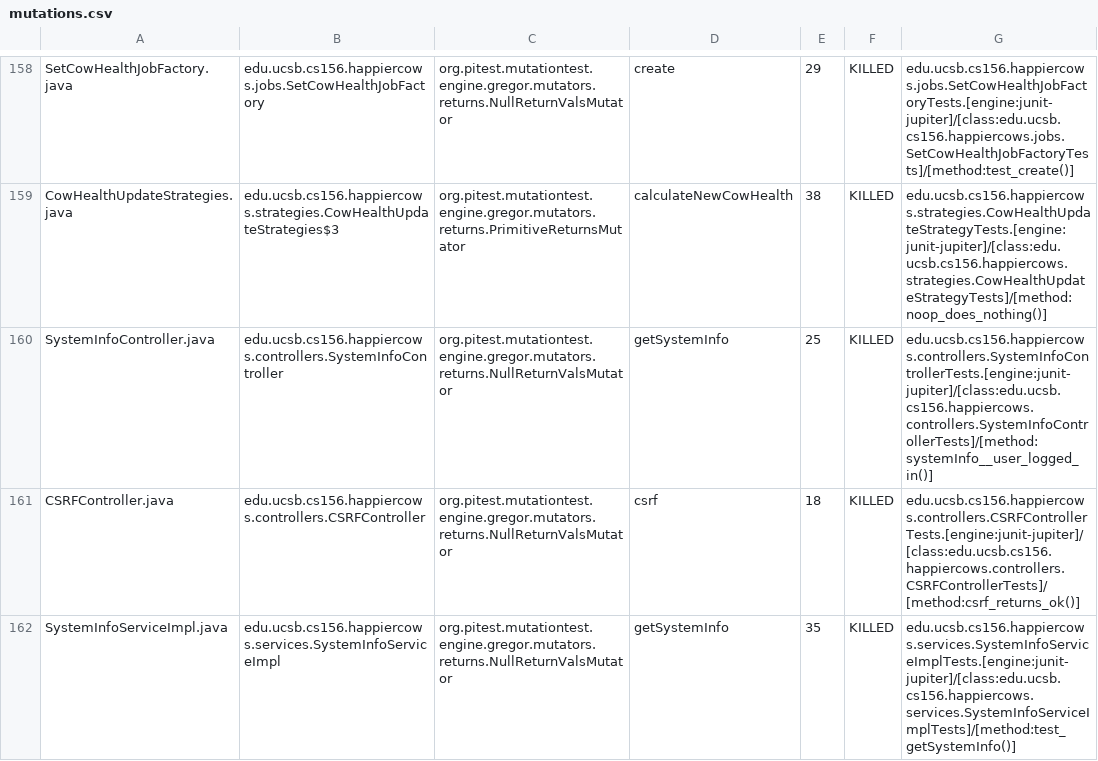
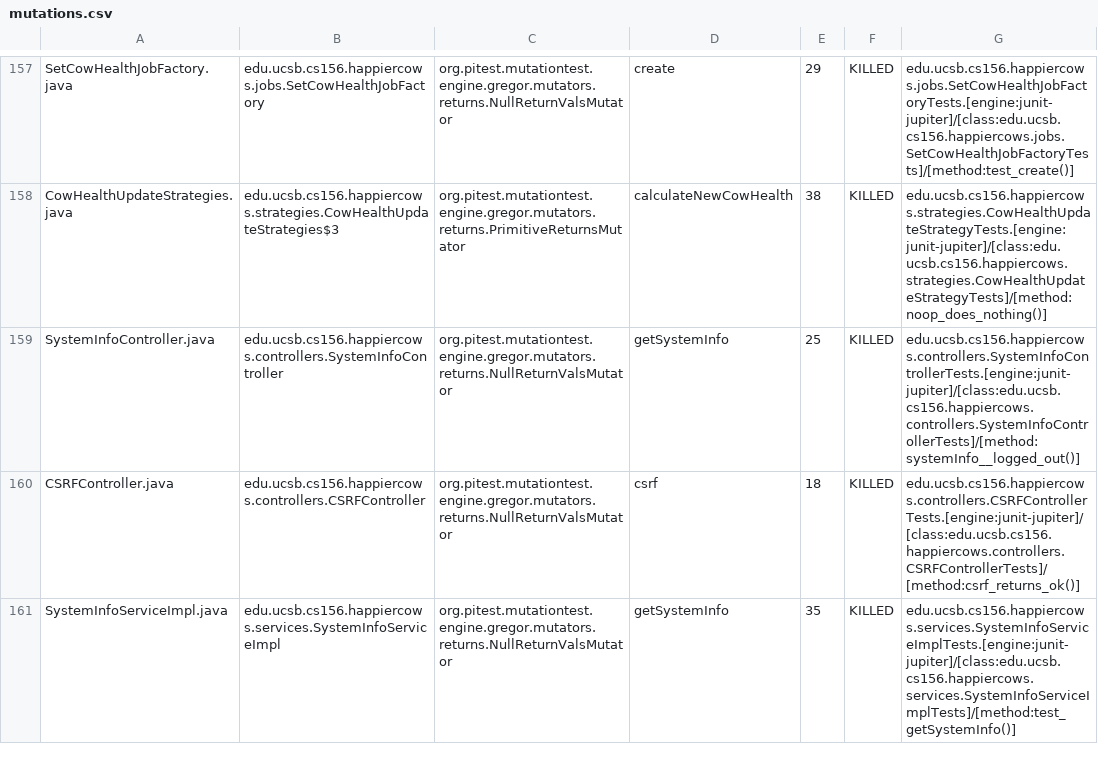
Before and after one commit to ucsb-cs156-s23/proj-happycows-s23-6pm-1, a CSV file: prs/46/pitest/mutations.csv, drawn as a sheet; only a part is shown, gaps mark what is left out; the diff covers the shown part only.

Commit message:
Deploying to gh-pages from @ ucsb-cs156-s23/proj-happycows-s23-6pm-1@4fc0245425c270757309737721659c1e5fd5cbc9 🚀

```diff
--- a/prs/46/pitest/mutations.csv
+++ b/prs/46/pitest/mutations.csv
@@ -159,3 +158,3 @@ SetCowHealthJobFactory.java,edu.ucsb.cs156.happiercows.jobs.SetCowHealthJobFacto
 CowHealthUpdateStrategies.java,edu.ucsb.cs156.happiercows.strategies.CowHealthUpdateStrategies$3,org.pitest.mutationtest.engine.gregor.mutators.returns.PrimitiveReturnsMutator,calculateNewCowHealth,38,KILLED,edu.ucsb.cs156.happiercows.strategies.CowHealthUpdateStrategyTests.[engine:junit-jupiter]/[class:edu.ucsb.cs156.happiercows.strategies.CowHealthUpdateStrategyTests]/[method:noop_does_nothing()]
-SystemInfoController.java,edu.ucsb.cs156.happiercows.controllers.SystemInfoController,org.pitest.mutationtest.engine.gregor.mutators.returns.NullReturnValsMutator,getSystemInfo,25,KILLED,edu.ucsb.cs156.happiercows.controllers.SystemInfoControllerTests.[engine:junit-jupiter]/[class:edu.ucsb.cs156.happiercows.controllers.SystemInfoControllerTests]/[method:systemInfo__user_logged_in()]
+SystemInfoController.java,edu.ucsb.cs156.happiercows.controllers.SystemInfoController,org.pitest.mutationtest.engine.gregor.mutators.returns.NullReturnValsMutator,getSystemInfo,25,KILLED,edu.ucsb.cs156.happiercows.controllers.SystemInfoControllerTests.[engine:junit-jupiter]/[class:edu.ucsb.cs156.happiercows.controllers.SystemInfoControllerTests]/[method:systemInfo__logged_out()]
 CSRFController.java,edu.ucsb.cs156.happiercows.controllers.CSRFController,org.pitest.mutationtest.engine.gregor.mutators.returns.NullReturnValsMutator,csrf,18,KILLED,edu.ucsb.cs156.happiercows.controllers.CSRFControllerTests.[engine:junit-jupiter]/[class:edu.ucsb.cs156.happiercows.controllers.CSRFControllerTests]/[method:csrf_returns_ok()]
```
Also changed, not shown: 1 removed row and 29 edited cells elsewhere in this file, 29 other files.
